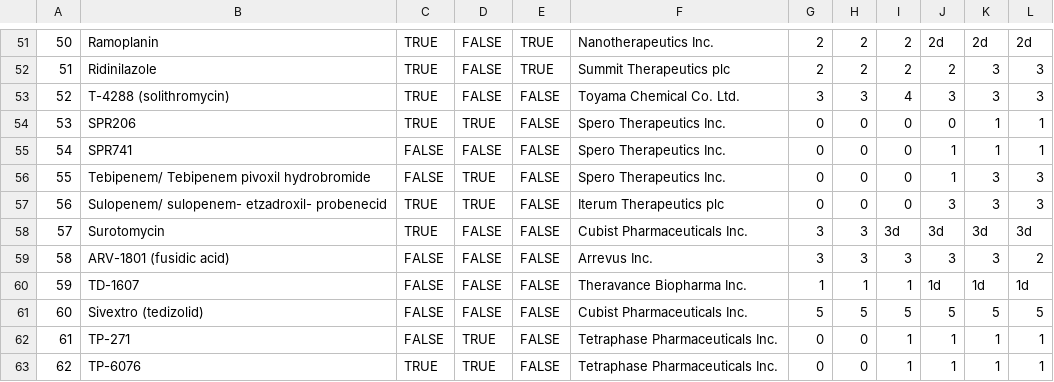
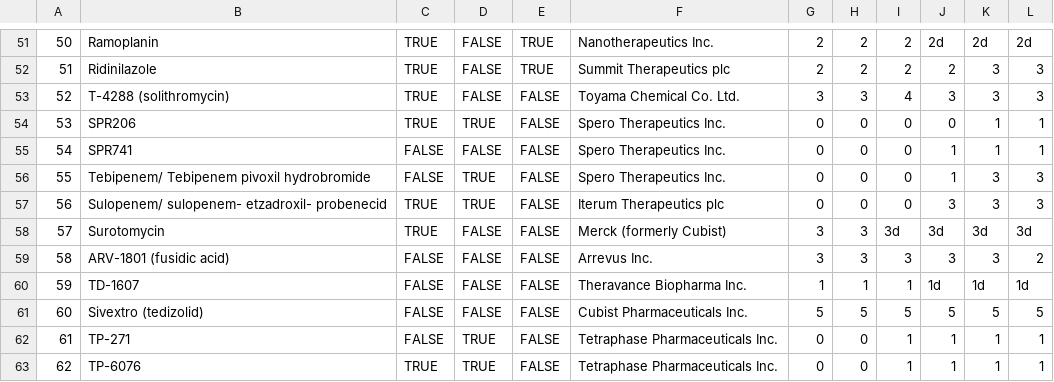
Before and after one commit to pewtrusts/abx, a CSV file: src/data/abx-data.csv, drawn as a sheet; only a part is shown, gaps mark what is left out.

Commit message:
Updates company  for one drug

```diff
--- a/src/data/abx-data.csv
+++ b/src/data/abx-data.csv
@@ -57,3 +57,3 @@
 56,Sulopenem/ sulopenem- etzadroxil- probenecid,TRUE,TRUE,FALSE,Iterum Therapeutics plc,0,0,0,3,3,3
-57,Surotomycin,TRUE,FALSE,FALSE,Cubist Pharmaceuticals Inc.,3,3,3d,3d,3d,3d
+57,Surotomycin,TRUE,FALSE,FALSE,Merck (formerly Cubist),3,3,3d,3d,3d,3d
 58,ARV-1801 (fusidic acid),FALSE,FALSE,FALSE,Arrevus Inc.,3,3,3,3,3,2
```
